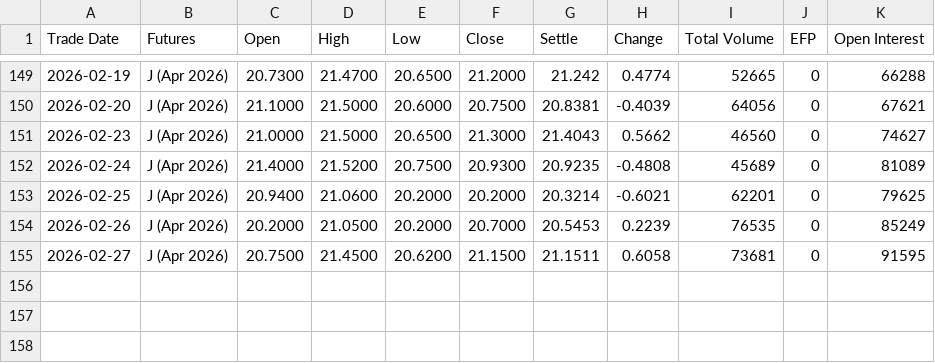
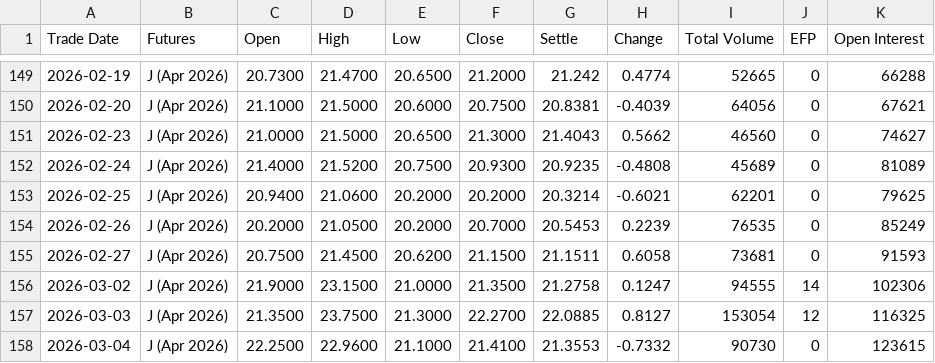
Before and after one commit to robinxueyufan0912/dcf_model, a CSV file: data/CFE_VX_J6_2026.csv, drawn as a sheet; only a part is shown, gaps mark what is left out.

```diff
--- a/data/CFE_VX_J6_2026.csv
+++ b/data/CFE_VX_J6_2026.csv
@@ -154,2 +154,5 @@ Trade Date,Futures,Open,High,Low,Close,Settle,Change,Total Volume,EFP,Open Inter
 2026-02-26,J (Apr 2026),20.2000,21.0500,20.2000,20.7000,20.5453,0.2239,76535,0,85249
-2026-02-27,J (Apr 2026),20.7500,21.4500,20.6200,21.1500,21.1511,0.6058,73681,0,91595
+2026-02-27,J (Apr 2026),20.7500,21.4500,20.6200,21.1500,21.1511,0.6058,73681,0,91593
+2026-03-02,J (Apr 2026),21.9000,23.1500,21.0000,21.3500,21.2758,0.1247,94555,14,102306
+2026-03-03,J (Apr 2026),21.3500,23.7500,21.3000,22.2700,22.0885,0.8127,153054,12,116325
+2026-03-04,J (Apr 2026),22.2500,22.9600,21.1000,21.4100,21.3553,-0.7332,90730,0,123615
```
Also changed, not shown: data/CFE_VX_H6_2026.csv, data/CFE_VX_K6_2026.csv, 29 other files.
